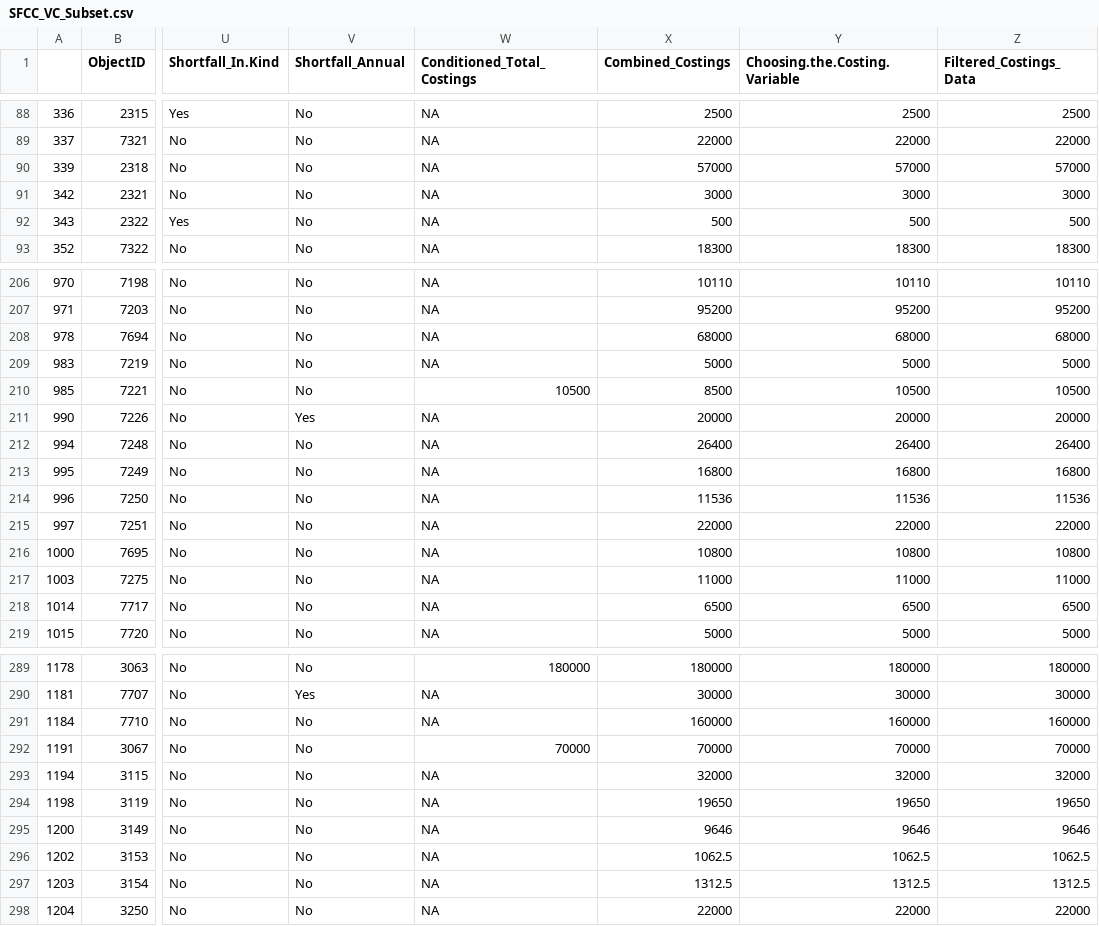
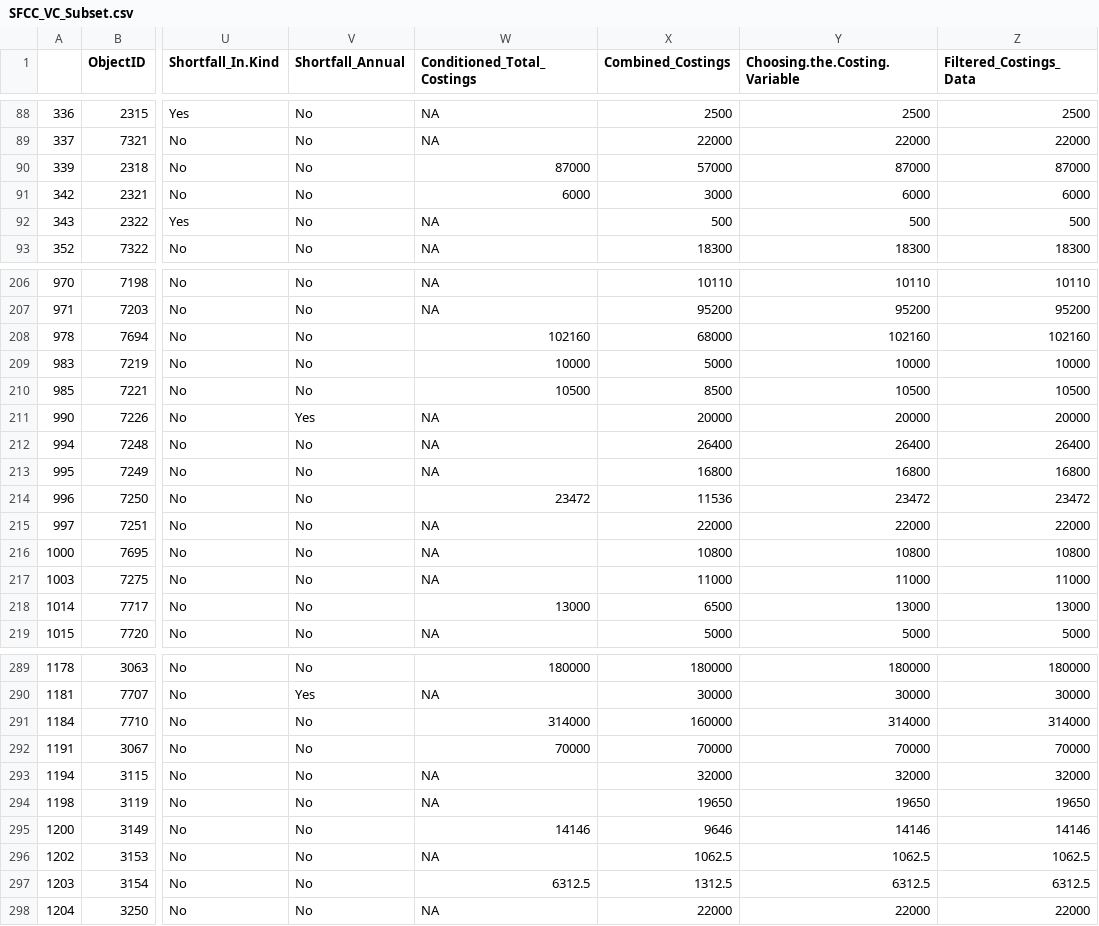
Before and after one commit to HamishGWilliams/SFCC_Internship, a CSV file: results/SFCC_VC_Subset.csv, drawn as a sheet; only a part is shown, gaps mark what is left out; the diff covers the shown part only; the diff names each change by its address in the sheet, - before the commit and + after, or states it on an @@ line.

```diff
--- a/results/SFCC_VC_Subset.csv
+++ b/results/SFCC_VC_Subset.csv
-W90 (Conditioned_Total_Costings): NA
+W90 (Conditioned_Total_Costings): 87000
-Y90 (Choosing.the.Costing.Variable): 57000
+Y90 (Choosing.the.Costing.Variable): 87000
-Z90 (Filtered_Costings_Data): 57000
+Z90 (Filtered_Costings_Data): 87000
-W91 (Conditioned_Total_Costings): NA
+W91 (Conditioned_Total_Costings): 6000
-Y91 (Choosing.the.Costing.Variable): 3000
+Y91 (Choosing.the.Costing.Variable): 6000
-Z91 (Filtered_Costings_Data): 3000
+Z91 (Filtered_Costings_Data): 6000
-W208 (Conditioned_Total_Costings): NA
+W208 (Conditioned_Total_Costings): 102160
-Y208 (Choosing.the.Costing.Variable): 68000
+Y208 (Choosing.the.Costing.Variable): 102160
-Z208 (Filtered_Costings_Data): 68000
+Z208 (Filtered_Costings_Data): 102160
-W209 (Conditioned_Total_Costings): NA
+W209 (Conditioned_Total_Costings): 10000
-Y209 (Choosing.the.Costing.Variable): 5000
+Y209 (Choosing.the.Costing.Variable): 10000
-Z209 (Filtered_Costings_Data): 5000
+Z209 (Filtered_Costings_Data): 10000
-W214 (Conditioned_Total_Costings): NA
+W214 (Conditioned_Total_Costings): 23472
-Y214 (Choosing.the.Costing.Variable): 11536
+Y214 (Choosing.the.Costing.Variable): 23472
-Z214 (Filtered_Costings_Data): 11536
+Z214 (Filtered_Costings_Data): 23472
-W218 (Conditioned_Total_Costings): NA
+W218 (Conditioned_Total_Costings): 13000
-Y218 (Choosing.the.Costing.Variable): 6500
+Y218 (Choosing.the.Costing.Variable): 13000
-Z218 (Filtered_Costings_Data): 6500
+Z218 (Filtered_Costings_Data): 13000
-W291 (Conditioned_Total_Costings): NA
+W291 (Conditioned_Total_Costings): 314000
-Y291 (Choosing.the.Costing.Variable): 160000
+Y291 (Choosing.the.Costing.Variable): 314000
-Z291 (Filtered_Costings_Data): 160000
+Z291 (Filtered_Costings_Data): 314000
-W295 (Conditioned_Total_Costings): NA
+W295 (Conditioned_Total_Costings): 14146
-Y295 (Choosing.the.Costing.Variable): 9646
+Y295 (Choosing.the.Costing.Variable): 14146
-Z295 (Filtered_Costings_Data): 9646
+Z295 (Filtered_Costings_Data): 14146
-W297 (Conditioned_Total_Costings): NA
+W297 (Conditioned_Total_Costings): 6312.5
-Y297 (Choosing.the.Costing.Variable): 1312.5
+Y297 (Choosing.the.Costing.Variable): 6312.5
-Z297 (Filtered_Costings_Data): 1312.5
+Z297 (Filtered_Costings_Data): 6312.5
```
Also changed, not shown: 78 edited cells elsewhere in this file, data/Fishery_Management_Plan_Actions_Working_Sheet.csv, results/average_spending_results.csv, 3 other files.
